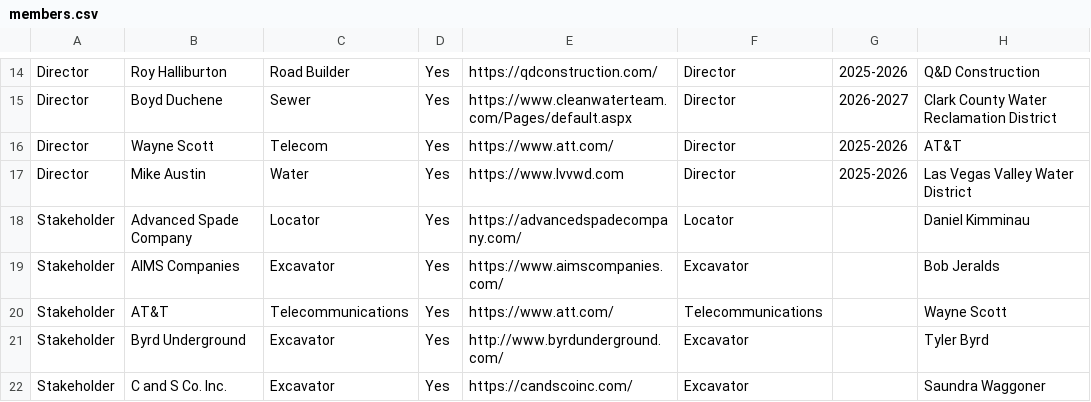
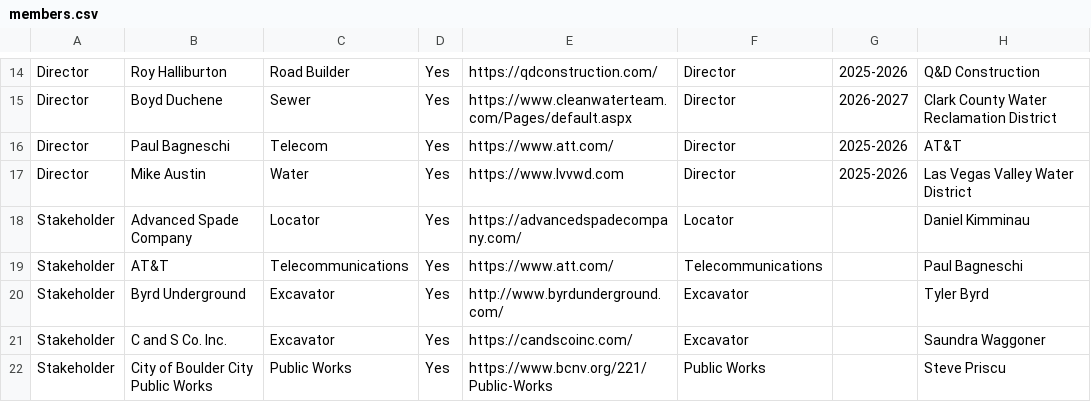
Before and after one commit to nrcgait/nrcga-website-frontend, a CSV file: data/members.csv, drawn as a sheet; only a part is shown, gaps mark what is left out; the shorter side is filled out with more unchanged rows; the diff covers the shown part only.

```diff
--- a/data/members.csv
+++ b/data/members.csv
@@ -15,7 +15,6 @@ Director,Roy Halliburton,Road Builder,Yes,https://qdconstruction.com/,Director,2
 Director,Boyd Duchene,Sewer,Yes,https://www.cleanwaterteam.com/Pages/default.aspx,Director,2026-2027,Clark County Water Reclamation District
-Director,Wayne Scott,Telecom,Yes,https://www.att.com/,Director,2025-2026,AT&T
+Director,Paul Bagneschi,Telecom,Yes,https://www.att.com/,Director,2025-2026,AT&T
 Director,Mike Austin,Water,Yes,https://www.lvvwd.com,Director,2025-2026,Las Vegas Valley Water District
 Stakeholder,Advanced Spade Company,Locator,Yes,https://advancedspadecompany.com/,Locator,,Daniel Kimminau
-Stakeholder,AIMS Companies,Excavator,Yes,https://www.aimscompanies.com/,Excavator,,Bob Jeralds
-Stakeholder,AT&T,Telecommunications,Yes,https://www.att.com/,Telecommunications,,Wayne Scott
+Stakeholder,AT&T,Telecommunications,Yes,https://www.att.com/,Telecommunications,,Paul Bagneschi
 Stakeholder,Byrd Underground,Excavator,Yes,http://www.byrdunderground.com/,Excavator,,Tyler Byrd
```
Also changed, not shown: 11 removed rows elsewhere in this file.
